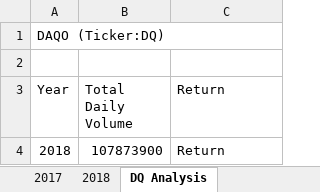
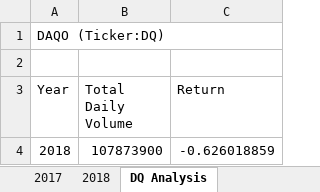
Before and after one commit to Jayanti2019/stock-analysis, an Excel workbook: green_stocks.xlsm, sheet DQ Analysis, drawn as a sheet; values as stored, in another font and other column widths than the file's, no borders; the diff names each change by its address in the sheet, - before the commit and + after, or states it on an @@ line.

```diff
--- a/green_stocks.xlsm (sheet DQ Analysis)
+++ b/green_stocks.xlsm (sheet DQ Analysis)
-C4 (Return): Return
+C4 (Return): -0.626018859
```
Also changed, not shown: other sheet tabs.
